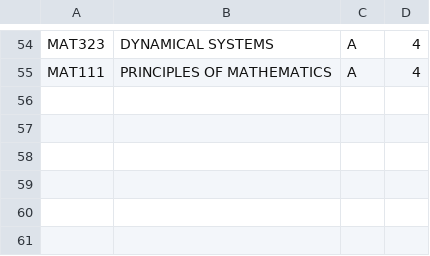
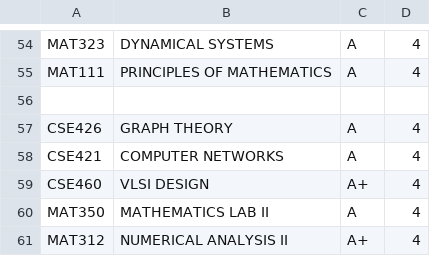
Before and after one commit to Medushaa/portfolio-hugo, a CSV file: data/grades.csv, drawn as a sheet; only a part is shown, gaps mark what is left out; the diff names each change by its address in the sheet, - before the commit and + after, or states it on an @@ line.

```diff
--- a/data/grades.csv
+++ b/data/grades.csv
+row 56: (empty)
+row 57: CSE426 | GRAPH THEORY | A | 4
+row 58: CSE421 | COMPUTER NETWORKS | A | 4
+row 59: CSE460 | VLSI DESIGN | A+ | 4
+row 60: MAT350 | MATHEMATICS LAB II | A | 4
+row 61: MAT312 | NUMERICAL ANALYSIS II | A+ | 4
```
Also changed, not shown: data/note-links.csv, 5 other files.
